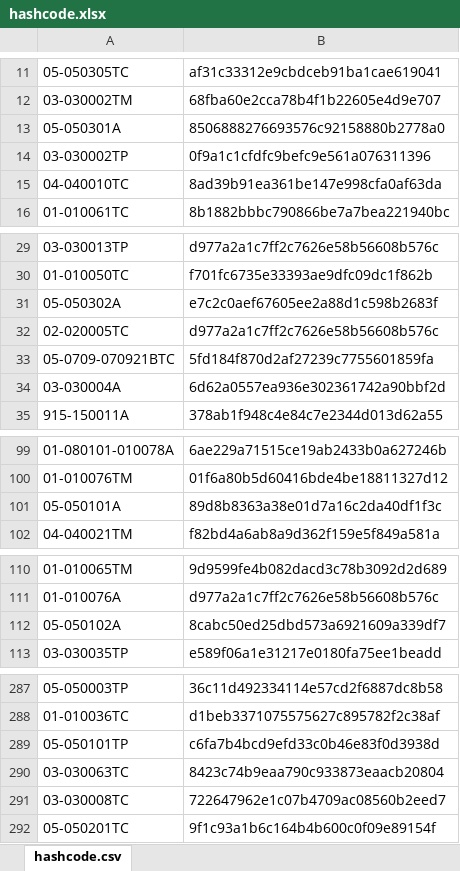
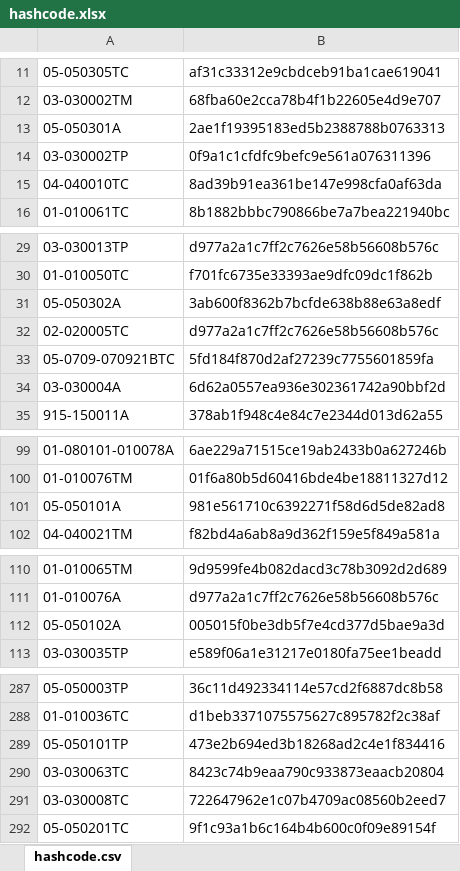
Before and after one commit to galomoracia/local-data-aragopedia, an Excel workbook: data/metadata/hashcode.xlsx, sheet hashcode.csv, drawn as a sheet; only a part is shown, gaps mark what is left out; values as stored, in another font and other column widths than the file's, no borders; the diff covers the shown part only; the diff names each change by its address in the sheet, - before the commit and + after, or states it on an @@ line.

Commit message:
Actualización automática hashcode mar oct  5 00:52:32 CEST 2021

```diff
--- a/data/metadata/hashcode.xlsx (sheet hashcode.csv)
+++ b/data/metadata/hashcode.xlsx (sheet hashcode.csv)
-B13: 8506888276693576c92158880b2778a0
+B13: 2ae1f19395183ed5b2388788b0763313
-B31: e7c2c0aef67605ee2a88d1c598b2683f
+B31: 3ab600f8362b7bcfde638b88e63a8edf
-B101: 89d8b8363a38e01d7a16c2da40df1f3c
+B101: 981e561710c6392271f58d6d5de82ad8
-B112: 8cabc50ed25dbd573a6921609a339df7
+B112: 005015f0be3db5f7e4cd377d5bae9a3d
-B289: c6fa7b4bcd9efd33c0b46e83f0d3938d
+B289: 473e2b694ed3b18268ad2c4e1f834416
```
Also changed, not shown: 6 edited cells elsewhere in this sheet.
